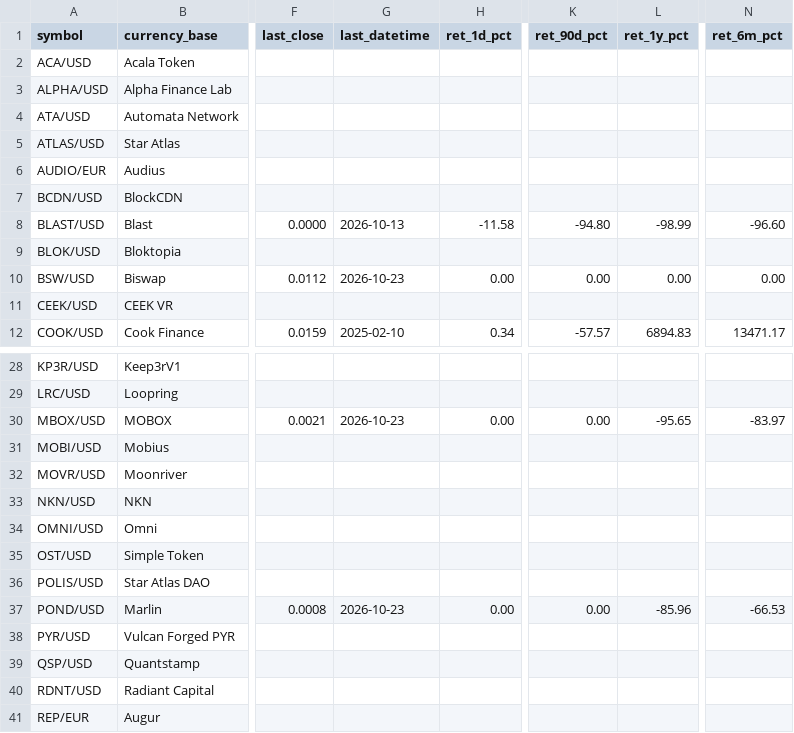
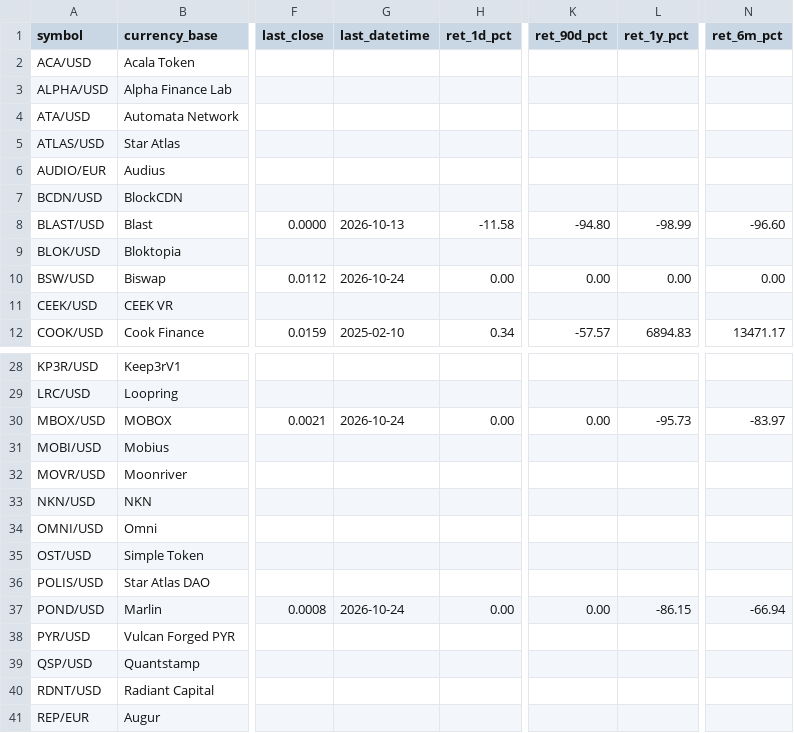
Before and after one commit to Bencode92/stock-analysis-platform, a CSV file: data/filtered/Crypto_rejected_volatility.csv, drawn as a sheet; only a part is shown, gaps mark what is left out; the diff names each change by its address in the sheet, - before the commit and + after, or states it on an @@ line.

```diff
--- a/data/filtered/Crypto_rejected_volatility.csv
+++ b/data/filtered/Crypto_rejected_volatility.csv
-G10 (last_datetime): 2026-10-23
+G10 (last_datetime): 2026-10-24
-G30 (last_datetime): 2026-10-23
+G30 (last_datetime): 2026-10-24
-L30 (ret_1y_pct): -95.65
+L30 (ret_1y_pct): -95.73
-G37 (last_datetime): 2026-10-23
+G37 (last_datetime): 2026-10-24
-L37 (ret_1y_pct): -85.96
+L37 (ret_1y_pct): -86.15
-N37 (ret_6m_pct): -66.53
+N37 (ret_6m_pct): -66.94
```
Also changed, not shown: data/filtered/Crypto_filtered_volatility.csv, data/filtered/Top10_momentum.csv, 3 other files.
